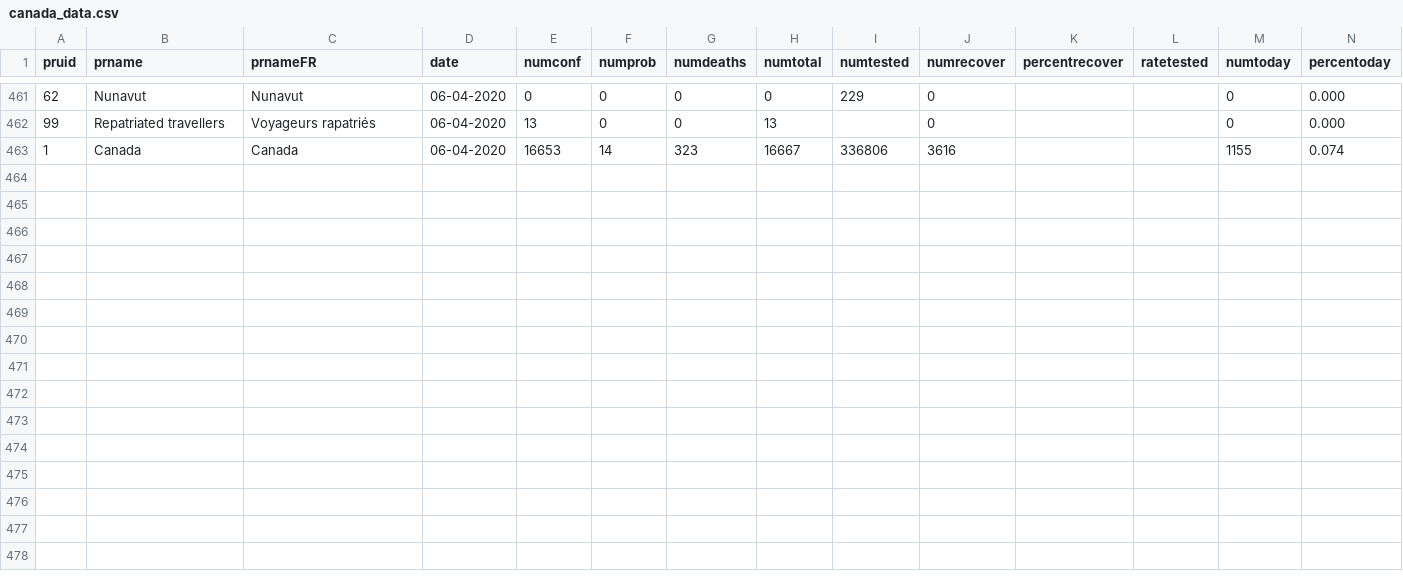
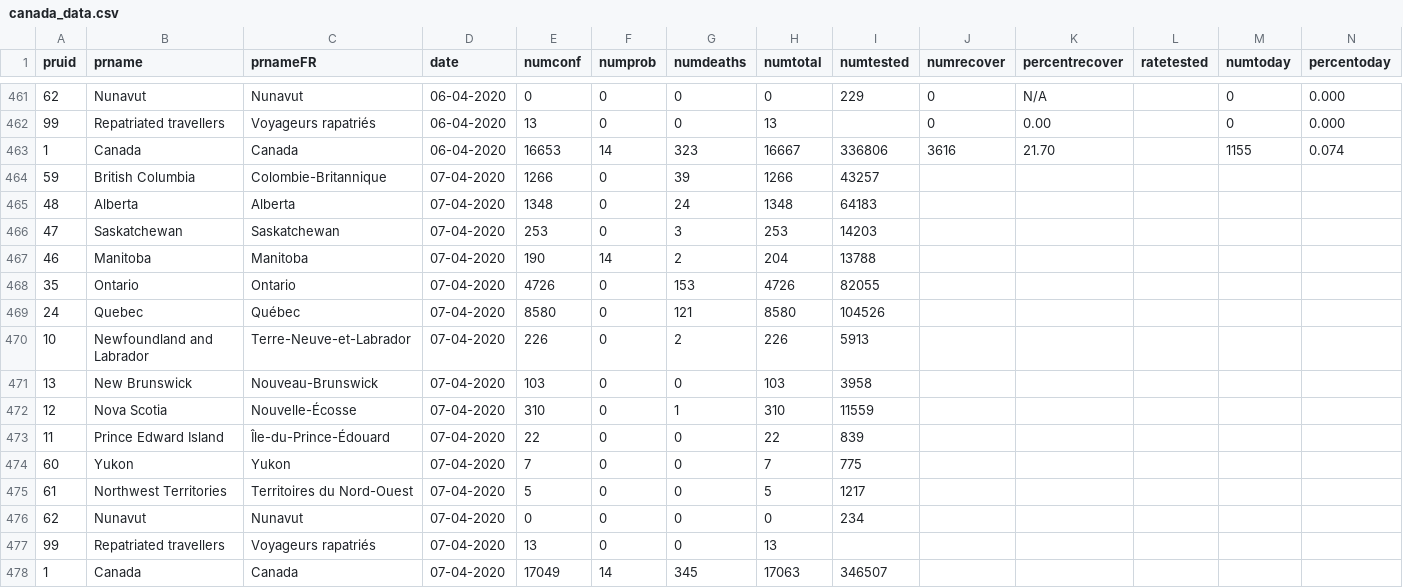
Before and after one commit to Russell-Pollari/ontario-covid19, a CSV file: data/raw/canada_data.csv, drawn as a sheet; only a part is shown, gaps mark what is left out; the diff covers the shown part only.

Commit message:
Update data

```diff
--- a/data/raw/canada_data.csv
+++ b/data/raw/canada_data.csv
@@ -461,3 +461,18 @@ pruid,prname,prnameFR,date,numconf,numprob,numdeaths,numtotal,numtested,numrecov
-62,Nunavut,Nunavut,06-04-2020,0,0,0,0,229,0,,,0,0.000
-99,Repatriated travellers,Voyageurs rapatriés,06-04-2020,13,0,0,13,,0,,,0,0.000
-1,Canada,Canada,06-04-2020,16653,14,323,16667,336806,3616,,,1155,0.074
+62,Nunavut,Nunavut,06-04-2020,0,0,0,0,229,0,N/A,,0,0.000
+99,Repatriated travellers,Voyageurs rapatriés,06-04-2020,13,0,0,13,,0,0.00,,0,0.000
+1,Canada,Canada,06-04-2020,16653,14,323,16667,336806,3616,21.70,,1155,0.074
+59,British Columbia,Colombie-Britannique,07-04-2020,1266,0,39,1266,43257,,,,,
+48,Alberta,Alberta,07-04-2020,1348,0,24,1348,64183,,,,,
+47,Saskatchewan,Saskatchewan,07-04-2020,253,0,3,253,14203,,,,,
+46,Manitoba,Manitoba,07-04-2020,190,14,2,204,13788,,,,,
+35,Ontario,Ontario,07-04-2020,4726,0,153,4726,82055,,,,,
+24,Quebec,Québec,07-04-2020,8580,0,121,8580,104526,,,,,
+10,Newfoundland and Labrador,Terre-Neuve-et-Labrador,07-04-2020,226,0,2,226,5913,,,,,
+13,New Brunswick,Nouveau-Brunswick,07-04-2020,103,0,0,103,3958,,,,,
+12,Nova Scotia,Nouvelle-Écosse,07-04-2020,310,0,1,310,11559,,,,,
+11,Prince Edward Island,Île-du-Prince-Édouard,07-04-2020,22,0,0,22,839,,,,,
+60,Yukon,Yukon,07-04-2020,7,0,0,7,775,,,,,
+61,Northwest Territories,Territoires du Nord-Ouest,07-04-2020,5,0,0,5,1217,,,,,
+62,Nunavut,Nunavut,07-04-2020,0,0,0,0,234,,,,,
+99,Repatriated travellers,Voyageurs rapatriés,07-04-2020,13,0,0,13,,,,,,
+1,Canada,Canada,07-04-2020,17049,14,345,17063,346507,,,,,
```
Also changed, not shown: 27 edited cells elsewhere in this file, 3 other files.
